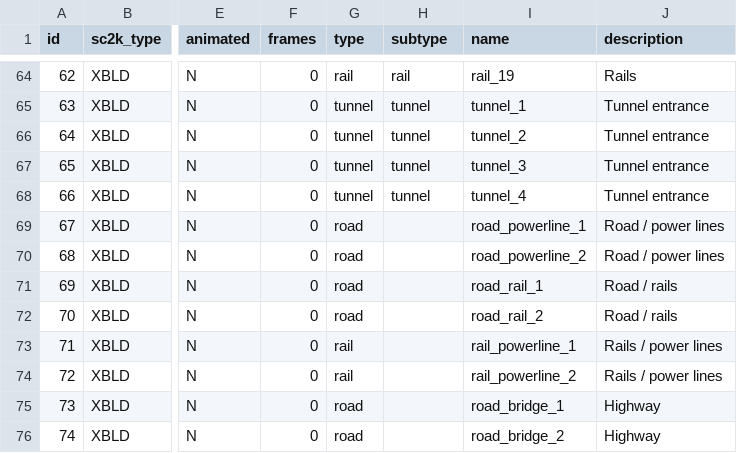
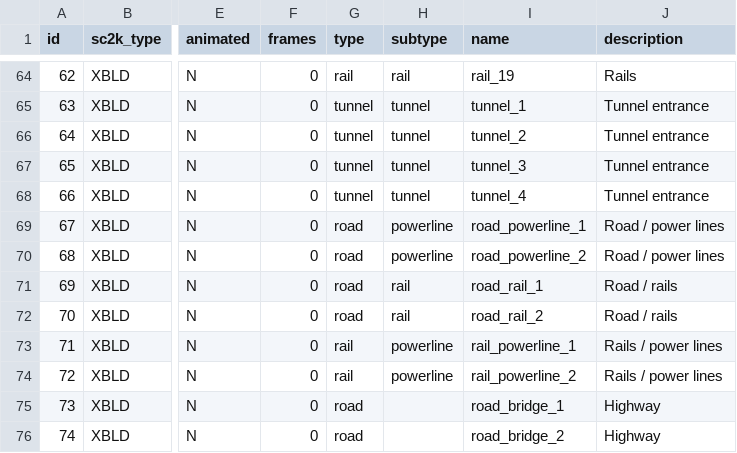
Before and after one commit to KALI-UM/SFML-SimCity2000, a CSV file: SFML_SimCity2000_bin/datatables/tileres.csv, drawn as a sheet; only a part is shown, gaps mark what is left out; the diff names each change by its address in the sheet, - before the commit and + after, or states it on an @@ line.

```diff
--- a/SFML_SimCity2000_bin/datatables/tileres.csv
+++ b/SFML_SimCity2000_bin/datatables/tileres.csv
-H69:H70 (subtype): (empty)
+H69:H70 (subtype): powerline
-H71:H72 (subtype): (empty)
+H71:H72 (subtype): rail
-H73:H74 (subtype): (empty)
+H73:H74 (subtype): powerline
```
